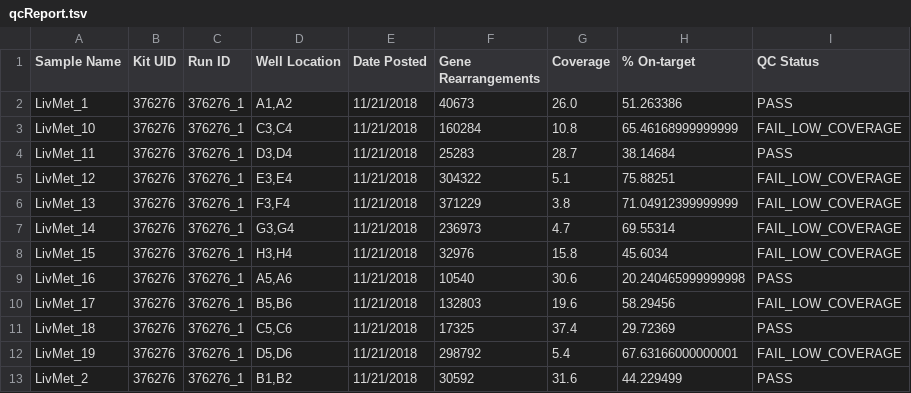
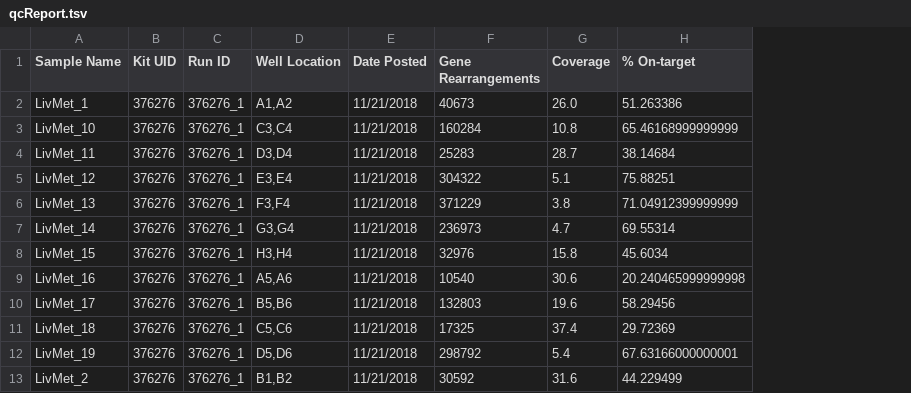
Before and after one commit to eirikhoye/airr_tools, a TSV file: data/qcReport.tsv, drawn as a sheet; only a part is shown; the diff names each change by its address in the sheet, - before the commit and + after, or states it on an @@ line.

Commit message:
Add files via upload

```diff
--- a/data/qcReport.tsv
+++ b/data/qcReport.tsv
-column I (QC Status), rows 2-13: PASS | FAIL_LOW_COVERAGE | PASS | FAIL_LOW_COVERAGE | FAIL_LOW_COVERAGE | FAIL_LOW_COVERAGE | FAIL_LOW_COVERAGE | PASS | FAIL_LOW_COVERAGE | PASS | FAIL_LOW_COVERAGE | PASS
```
